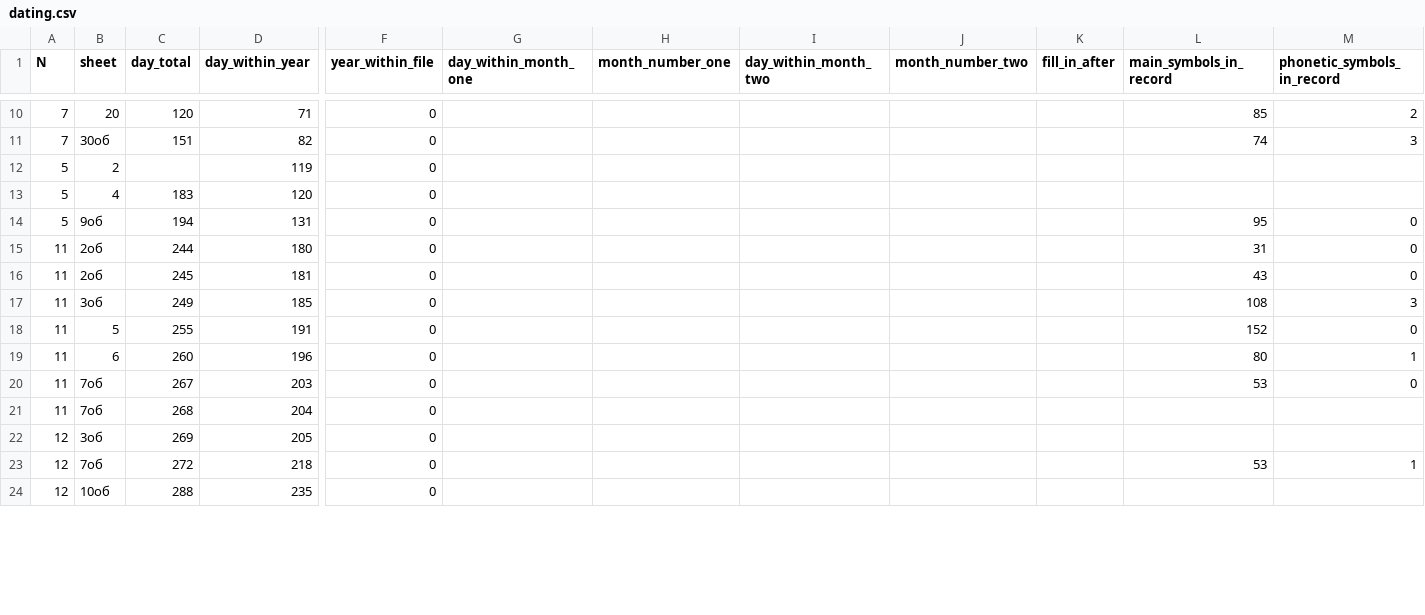
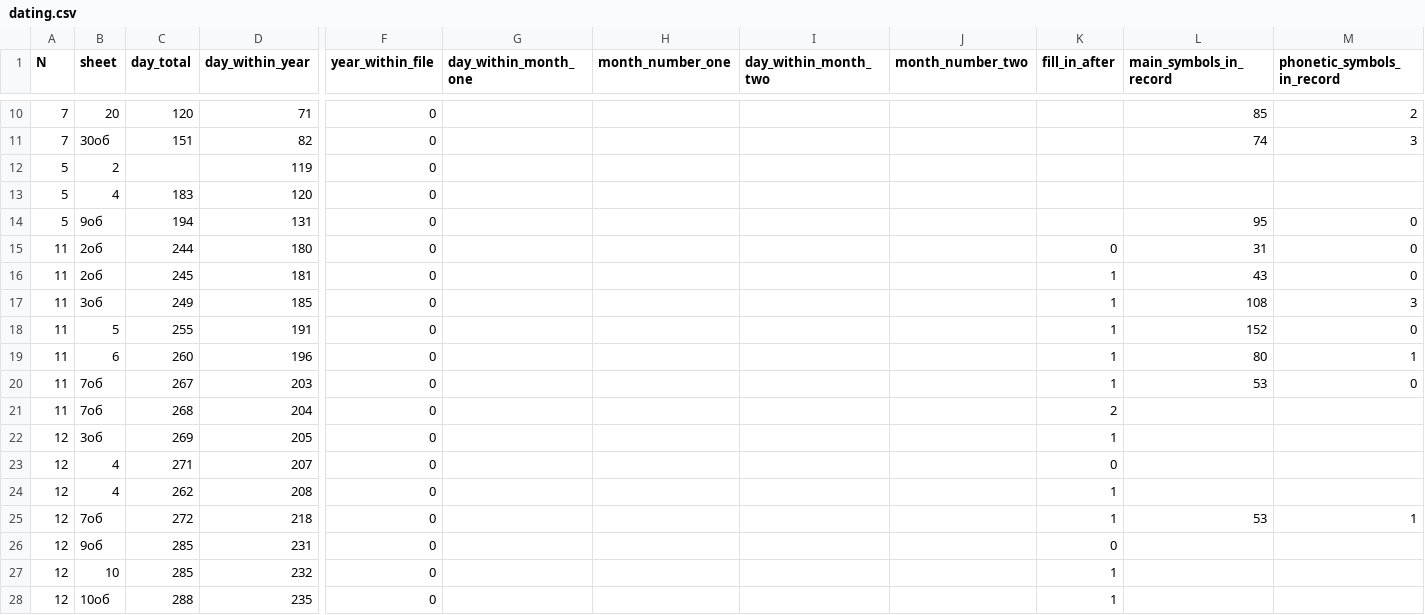
Before and after one commit to jemmybutton/tenevil, a CSV file: stats/dating.csv, drawn as a sheet; only a part is shown, gaps mark what is left out; addresses are those after the commit; rows hold the shown columns only; the diff covers the shown part only; the diff names each change by its address in the sheet, - before the commit and + after, or states it on an @@ line.

Commit message:
updated dating, more sources

```diff
--- a/stats/dating.csv
+++ b/stats/dating.csv
-K15 (fill_in_after): (empty)
+K15 (fill_in_after): 0
-K16:K20 (fill_in_after): (empty)
+K16:K20 (fill_in_after): 1
-K21 (fill_in_after): (empty)
+K21 (fill_in_after): 2
-K22 (fill_in_after): (empty)
+K22 (fill_in_after): 1
+row 23: 12 | 4 | 271 | 207 | 0 |  |  |  |  | 0
+row 24: 12 | 4 | 262 | 208 | 0 |  |  |  |  | 1
-K25 (fill_in_after): (empty)
+K25 (fill_in_after): 1
+row 26: 12 | 9об | 285 | 231 | 0 |  |  |  |  | 0
+row 27: 12 | 10 | 285 | 232 | 0 |  |  |  |  | 1
-K28 (fill_in_after): (empty)
+K28 (fill_in_after): 1
```
Also changed, not shown: 18 added rows, 1 moved row and 8 edited cells elsewhere in this file, 1 other file.
